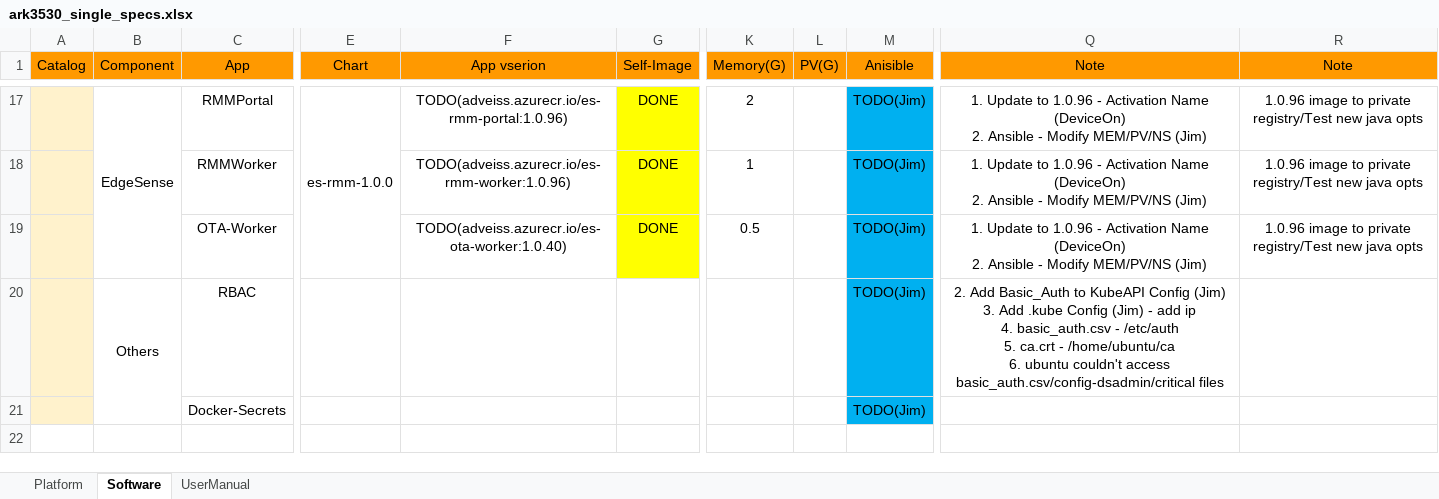
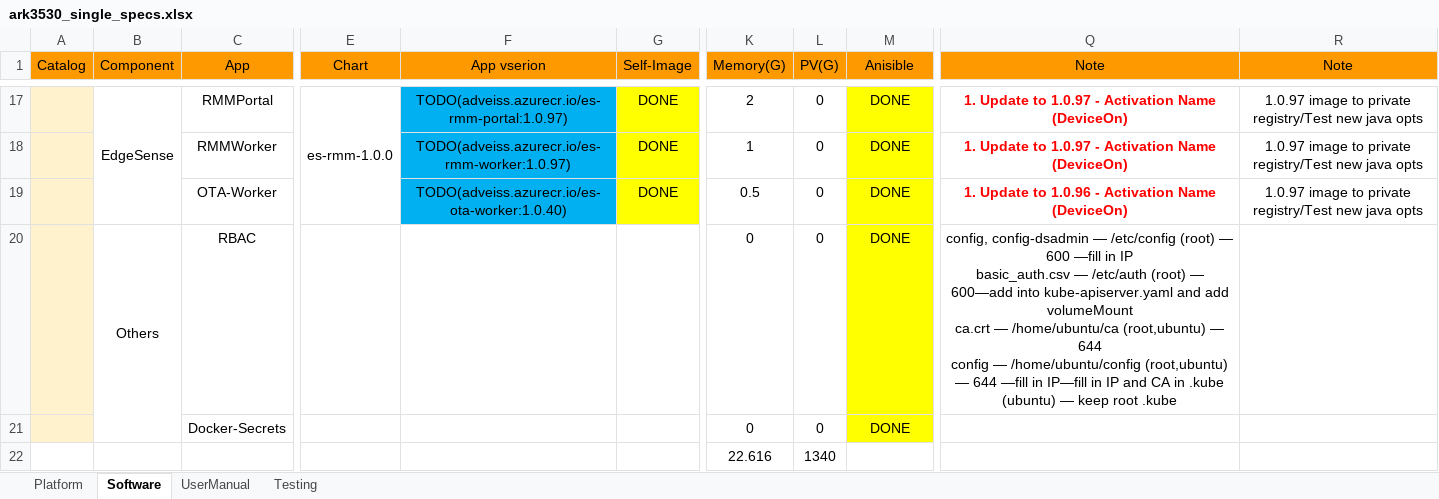
Before and after one commit to TsubasaEX/Tracks, an Excel workbook: spec/ark3530_single_specs.xlsx, sheet Software, drawn as a sheet; only a part is shown, gaps mark what is left out; values as stored, in another font and other column widths than the file's, no borders; rows hold the shown columns only; ↵ is a line break in a cell; the diff covers the shown part only; the diff names each change by its address in the sheet, - before the commit and + after, or states it on an @@ line.

```diff
--- a/spec/ark3530_single_specs.xlsx (sheet Software)
+++ b/spec/ark3530_single_specs.xlsx (sheet Software)
+sheet tab: Testing
-F17 (App vserion): TODO(adveiss.azurecr.io/es-rmm-portal:1.0.96)
+F17 (App vserion): TODO(adveiss.azurecr.io/es-rmm-portal:1.0.97)
-F17:F19 fill: none
+F17:F19 fill: #00B0F0
-L17:L21 (PV(G)): (empty)
+L17:L21 (PV(G)): 0
-M17:M21 fill: #00B0F0
+M17:M21 fill: #FFFF00
-M17:M21 (Anisible): TODO(Jim)
+M17:M21 (Anisible): DONE
-Q17:Q18 (Note): …Update to 1.0.96 - Activation Name (DeviceOn) ↵ 2. Ansible - Modify MEM/PV/NS (Jim)
+Q17:Q18 (Note): …Update to 1.0.97 - Activation Name (DeviceOn)
@@ Q17:Q19 bold: off → on, text colour: black → #FF0000 @@
-R17:R19 (Note): 1.0.96 image to…
+R17:R19 (Note): 1.0.97 image to…
-F18 (App vserion): TODO(adveiss.azurecr.io/es-rmm-worker:1.0.96)
+F18 (App vserion): TODO(adveiss.azurecr.io/es-rmm-worker:1.0.97)
-Q19 (Note): …Name (DeviceOn) ↵ 2. Ansible - Modify MEM/PV/NS (Jim)
+Q19 (Note): …Name (DeviceOn)
-K20:K21 (Memory(G)): (empty)
+K20:K21 (Memory(G)): 0
-Q20 (Note): 2. Add Basic_Auth to KubeAPI Config (Jim) ↵ 3. Add .kube Config (Jim) - add ip ↵ 4. basic_auth.csv - /etc/auth ↵ 5. ca.crt - /home/ubuntu/ca ↵ 6. ubuntu couldn't access basic_auth.csv/config-dsadmin/critical files
+Q20 (Note): config, config-dsadmin — /etc/config (root) — 600 —fill in IP ↵ basic_auth.csv — /etc/auth (root) — 600—add into kube-apiserver.yaml and add volumeMount ↵ ca.crt — /home/ubuntu/ca (root,ubuntu) — 644 ↵ config — /home/ubuntu/config (root,ubuntu) — 644 —fill in IP—fill in IP and CA in .kube (ubuntu) — keep root .kube
+row 22:  |  |  |  |  |  | 22.616 | 1340
```
Also changed, not shown: 46 edited cells and cell formats elsewhere in this sheet, sheet UserManual, sheet Platform, reports.xlsx, 1 other file.
